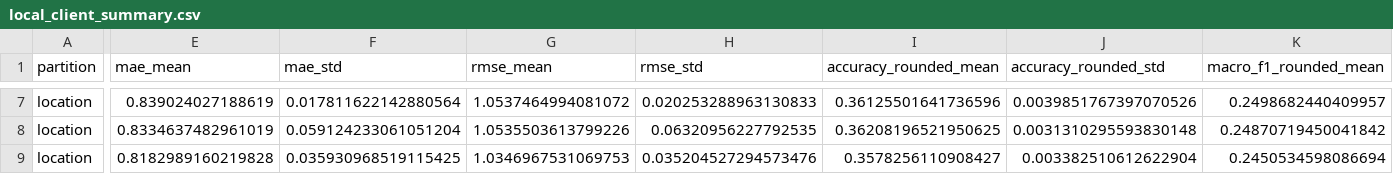
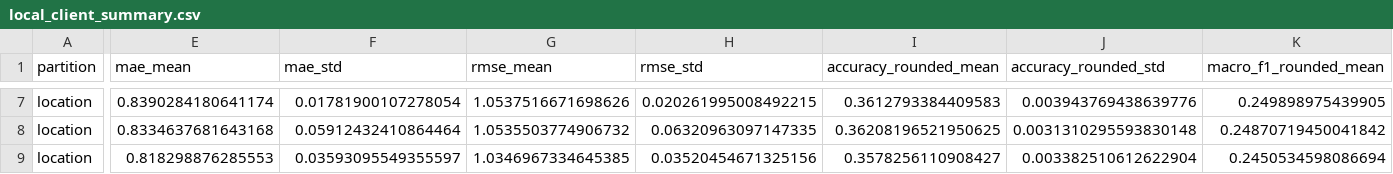
Before and after one commit to aiori-hackathon/A3-PS003-TC024, a CSV file: results/local_client_summary.csv, drawn as a sheet; only a part is shown, gaps mark what is left out; the diff covers the shown part only; the diff names each change by its address in the sheet, - before the commit and + after, or states it on an @@ line.

```diff
--- a/results/local_client_summary.csv
+++ b/results/local_client_summary.csv
-E7 (mae_mean): 0.839024027188619
+E7 (mae_mean): 0.8390284180641174
-F7 (mae_std): 0.017811622142880564
+F7 (mae_std): 0.01781900107278054
-G7 (rmse_mean): 1.0537464994081072
+G7 (rmse_mean): 1.0537516671698626
-H7 (rmse_std): 0.020253288963130833
+H7 (rmse_std): 0.020261995008492215
-I7 (accuracy_rounded_mean): 0.36125501641736596
+I7 (accuracy_rounded_mean): 0.3612793384409583
-J7 (accuracy_rounded_std): 0.0039851767397070526
+J7 (accuracy_rounded_std): 0.003943769438639776
-K7 (macro_f1_rounded_mean): 0.2498682440409957
+K7 (macro_f1_rounded_mean): 0.249898975439905
-E8 (mae_mean): 0.8334637482961019
+E8 (mae_mean): 0.8334637681643168
-F8 (mae_std): 0.059124233061051204
+F8 (mae_std): 0.05912432410864464
-G8 (rmse_mean): 1.0535503613799226
+G8 (rmse_mean): 1.0535503774906732
-H8 (rmse_std): 0.06320956227792535
+H8 (rmse_std): 0.06320963097147335
-E9 (mae_mean): 0.8182989160219828
+E9 (mae_mean): 0.818298876285553
-F9 (mae_std): 0.035930968519115425
+F9 (mae_std): 0.03593095549355597
-G9 (rmse_mean): 1.0346967531069753
+G9 (rmse_mean): 1.0346967334645385
-H9 (rmse_std): 0.035204527294573476
+H9 (rmse_std): 0.03520454671325156
```
Also changed, not shown: 33 edited cells elsewhere in this file, results/local_client_metrics.csv, results/seed_metrics.csv, 11 other files.
